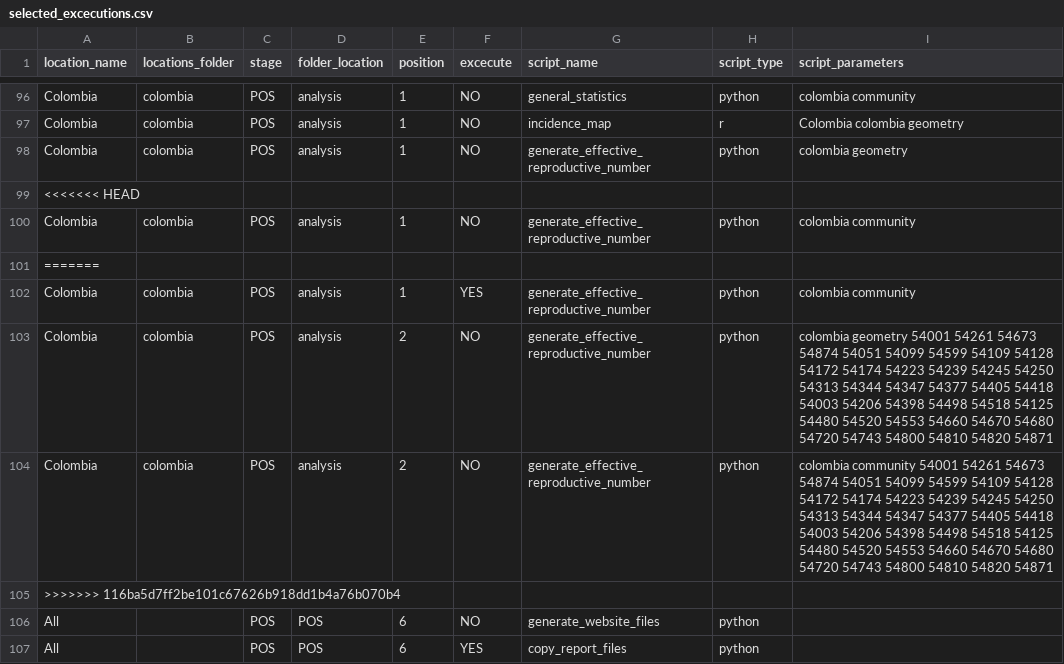
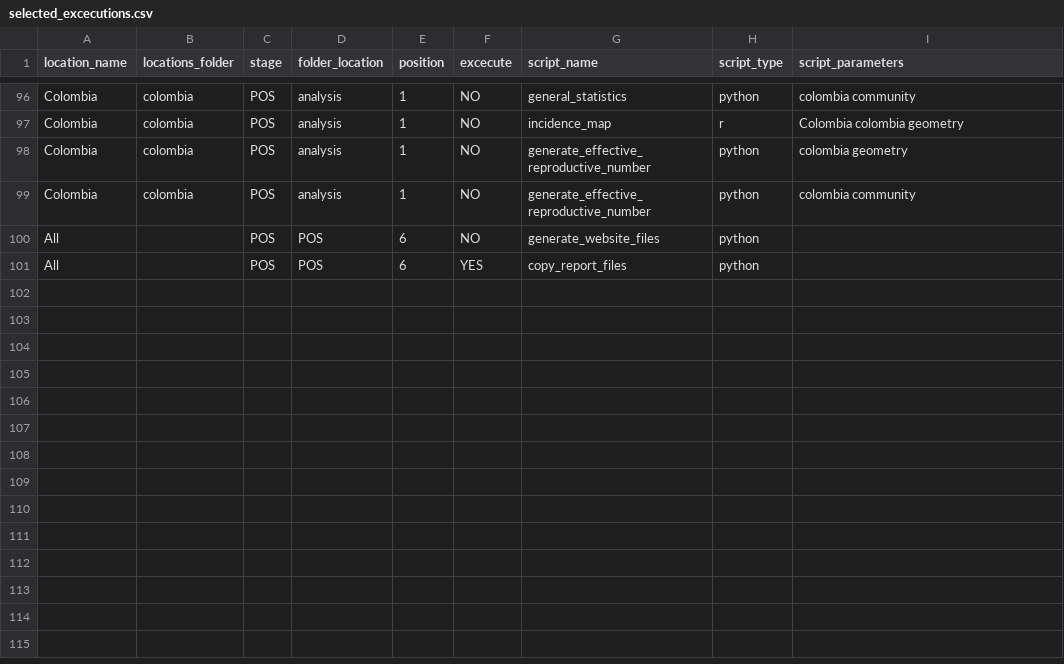
Before and after one commit to Data-Lama/covid_geoinsights_pipeline, a CSV file: pipeline_scripts/configuration/selected_excecutions.csv, drawn as a sheet; only a part is shown, gaps mark what is left out.

Commit message:
Removed lines 100 and 101 of selected

```diff
--- a/pipeline_scripts/configuration/selected_excecutions.csv
+++ b/pipeline_scripts/configuration/selected_excecutions.csv
@@ -98,9 +98,3 @@ Colombia,colombia,POS,analysis,1,NO,incidence_map,r,Colombia colombia geometry
 Colombia,colombia,POS,analysis,1,NO,generate_effective_reproductive_number,python,colombia geometry
-<<<<<<< HEAD
 Colombia,colombia,POS,analysis,1,NO,generate_effective_reproductive_number,python,colombia community
-=======
-Colombia,colombia,POS,analysis,1,YES,generate_effective_reproductive_number,python,colombia community
-Colombia,colombia,POS,analysis,2,NO,generate_effective_reproductive_number,python,colombia geometry  54001 54261 54673 54874 54051 54099 54599 54109 54128 54172 54174 54223 54239 54245 54250 54313 54344 54347 54377 54405 54418 54003 54206 54398 54498 54518 54125 54480 54520 54553 54660 54670 54680 54720 54743 54800 54810 54820 54871
-Colombia,colombia,POS,analysis,2,NO,generate_effective_reproductive_number,python,colombia community 54001 54261 54673 54874 54051 54099 54599 54109 54128 54172 54174 54223 54239 54245 54250 54313 54344 54347 54377 54405 54418 54003 54206 54398 54498 54518 54125 54480 54520 54553 54660 54670 54680 54720 54743 54800 54810 54820 54871
->>>>>>> 116ba5d7ff2be101c67626b918dd1b4a76b070b4
 All,,POS,POS,6,NO,generate_website_files,python,
```
